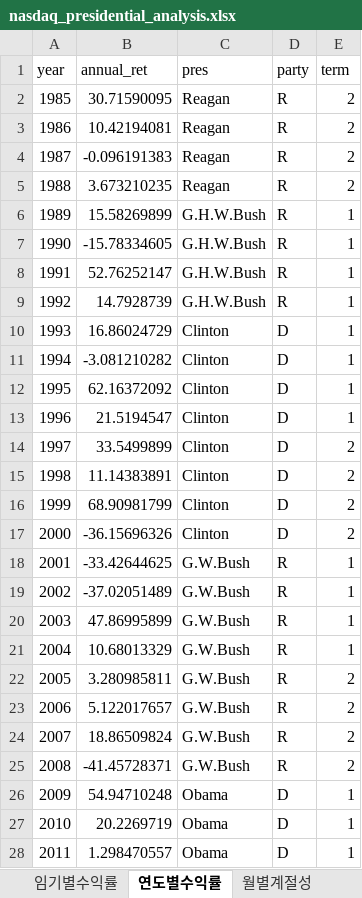
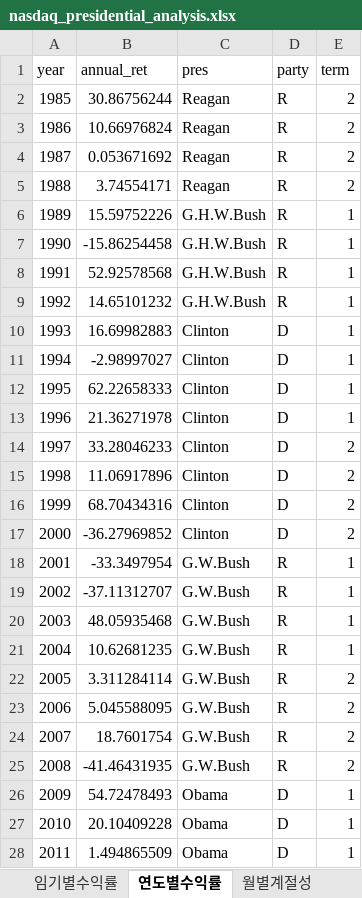
Before and after one commit to Jinc3333/Trad, an Excel workbook: nasdaq_presidential_analysis.xlsx, sheet 연도별수익률, drawn as a sheet; only a part is shown; values as stored, in another font and other column widths than the file's, no borders; the diff covers the shown part only; the diff names each change by its address in the sheet, - before the commit and + after, or states it on an @@ line.

```diff
--- a/nasdaq_presidential_analysis.xlsx (sheet 연도별수익률)
+++ b/nasdaq_presidential_analysis.xlsx (sheet 연도별수익률)
-B2 (annual_ret): 30.71590095
+B2 (annual_ret): 30.86756244
-B3 (annual_ret): 10.42194081
+B3 (annual_ret): 10.66976824
-B4 (annual_ret): -0.096191383
+B4 (annual_ret): 0.053671692
-B5 (annual_ret): 3.673210235
+B5 (annual_ret): 3.74554171
-B6 (annual_ret): 15.58269899
+B6 (annual_ret): 15.59752226
-B7 (annual_ret): -15.78334605
+B7 (annual_ret): -15.86254458
-B8 (annual_ret): 52.76252147
+B8 (annual_ret): 52.92578568
-B9 (annual_ret): 14.7928739
+B9 (annual_ret): 14.65101232
-B10 (annual_ret): 16.86024729
+B10 (annual_ret): 16.69982883
-B11 (annual_ret): -3.081210282
+B11 (annual_ret): -2.98997027
-B12 (annual_ret): 62.16372092
+B12 (annual_ret): 62.22658333
-B13 (annual_ret): 21.5194547
+B13 (annual_ret): 21.36271978
-B14 (annual_ret): 33.5499899
+B14 (annual_ret): 33.28046233
-B15 (annual_ret): 11.14383891
+B15 (annual_ret): 11.06917896
-B16 (annual_ret): 68.90981799
+B16 (annual_ret): 68.70434316
-B17 (annual_ret): -36.15696326
+B17 (annual_ret): -36.27969852
-B18 (annual_ret): -33.42644625
+B18 (annual_ret): -33.3497954
-B19 (annual_ret): -37.02051489
+B19 (annual_ret): -37.11312707
-B20 (annual_ret): 47.86995899
+B20 (annual_ret): 48.05935468
-B21 (annual_ret): 10.68013329
+B21 (annual_ret): 10.62681235
-B22 (annual_ret): 3.280985811
+B22 (annual_ret): 3.311284114
-B23 (annual_ret): 5.122017657
+B23 (annual_ret): 5.045588095
-B24 (annual_ret): 18.86509824
+B24 (annual_ret): 18.7601754
-B25 (annual_ret): -41.45728371
+B25 (annual_ret): -41.46431935
-B26 (annual_ret): 54.94710248
+B26 (annual_ret): 54.72478493
-B27 (annual_ret): 20.2269719
+B27 (annual_ret): 20.10409228
-B28 (annual_ret): 1.298470557
+B28 (annual_ret): 1.494865509
```
Also changed, not shown: 15 edited cells elsewhere in this sheet, sheet 임기별수익률, sheet 월별계절성, sheet 초선재선비교, sheet 분기별계절성, 4 other files.
